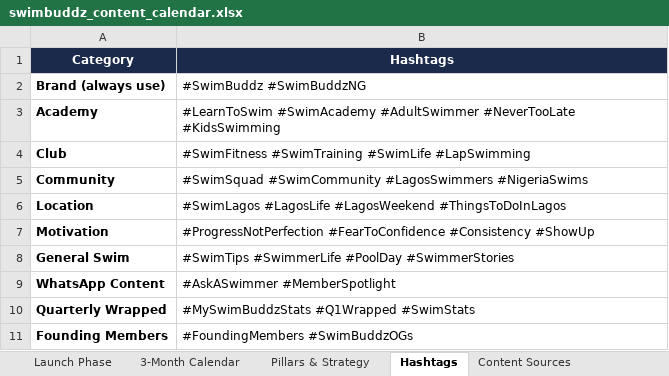
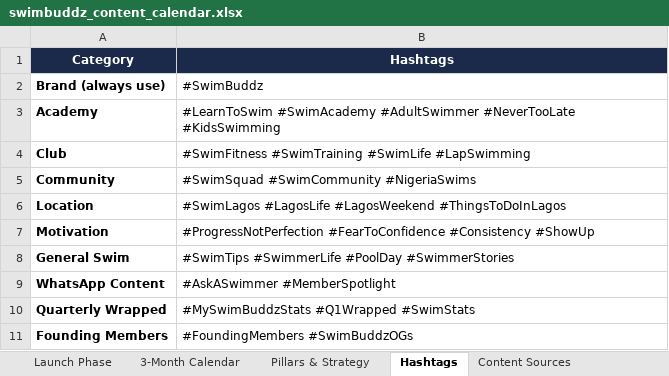
Before and after one commit to Ugo5738/swimbuddz-docs, an Excel workbook: docs/marketing/swimbuddz_content_calendar.xlsx, sheet Hashtags, drawn as a sheet; values as stored, in another font and other column widths than the file's, no borders; the diff names each change by its address in the sheet, - before the commit and + after, or states it on an @@ line.

```diff
--- a/docs/marketing/swimbuddz_content_calendar.xlsx (sheet Hashtags)
+++ b/docs/marketing/swimbuddz_content_calendar.xlsx (sheet Hashtags)
-B2 (Hashtags): #SwimBuddz #SwimBuddzNG
+B2 (Hashtags): #SwimBuddz
-B5 (Hashtags): #SwimSquad #SwimCommunity #LagosSwimmers #NigeriaSwims
+B5 (Hashtags): #SwimSquad #SwimCommunity #NigeriaSwims
```
Also changed, not shown: sheet Launch Phase, 11 other files.
